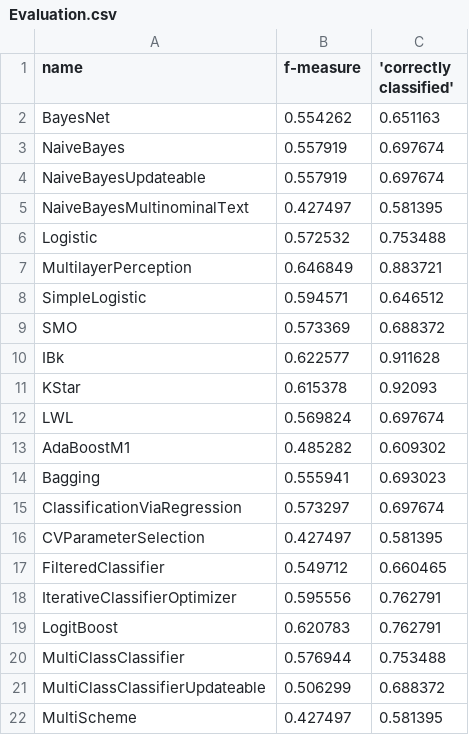
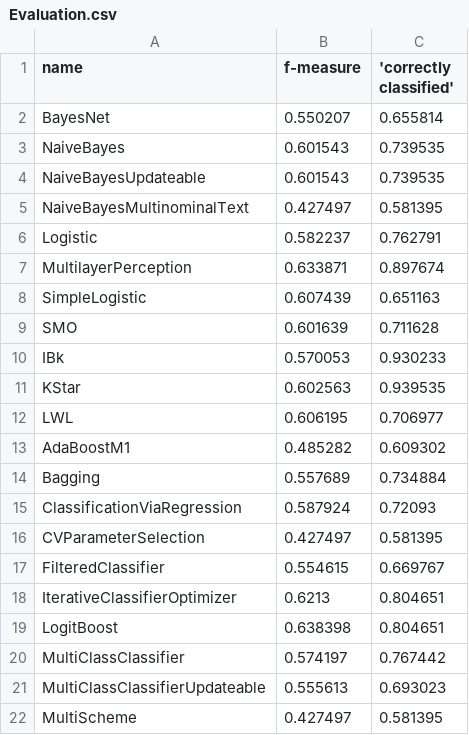
Before and after one commit to dice-group/TeBaQA, a CSV file: src/main/resources/Evaluation.csv, drawn as a sheet; only a part is shown; the diff covers the shown part only.

```diff
--- a/src/main/resources/Evaluation.csv
+++ b/src/main/resources/Evaluation.csv
@@ -1,22 +1,22 @@
 name,f-measure,'correctly classified'
-BayesNet,0.554262,0.651163
-NaiveBayes,0.557919,0.697674
-NaiveBayesUpdateable,0.557919,0.697674
+BayesNet,0.550207,0.655814
+NaiveBayes,0.601543,0.739535
+NaiveBayesUpdateable,0.601543,0.739535
 NaiveBayesMultinominalText,0.427497,0.581395
-Logistic,0.572532,0.753488
-MultilayerPerception,0.646849,0.883721
-SimpleLogistic,0.594571,0.646512
-SMO,0.573369,0.688372
-IBk,0.622577,0.911628
-KStar,0.615378,0.92093
-LWL,0.569824,0.697674
+Logistic,0.582237,0.762791
+MultilayerPerception,0.633871,0.897674
+SimpleLogistic,0.607439,0.651163
+SMO,0.601639,0.711628
+IBk,0.570053,0.930233
+KStar,0.602563,0.939535
+LWL,0.606195,0.706977
 AdaBoostM1,0.485282,0.609302
-Bagging,0.555941,0.693023
-ClassificationViaRegression,0.573297,0.697674
+Bagging,0.557689,0.734884
+ClassificationViaRegression,0.587924,0.72093
 CVParameterSelection,0.427497,0.581395
-FilteredClassifier,0.549712,0.660465
-IterativeClassifierOptimizer,0.595556,0.762791
-LogitBoost,0.620783,0.762791
-MultiClassClassifier,0.576944,0.753488
-MultiClassClassifierUpdateable,0.506299,0.688372
+FilteredClassifier,0.554615,0.669767
+IterativeClassifierOptimizer,0.6213,0.804651
+LogitBoost,0.638398,0.804651
+MultiClassClassifier,0.574197,0.767442
+MultiClassClassifierUpdateable,0.555613,0.693023
 MultiScheme,0.427497,0.581395
```
Also changed, not shown: 19 edited cells elsewhere in this file, 12 other files.
